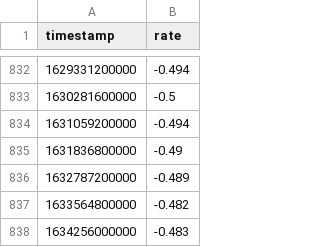
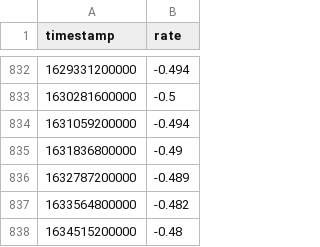
Before and after one commit to wyozi/euribor, a CSV file: 12months.csv, drawn as a sheet; only a part is shown, gaps mark what is left out.

```diff
--- a/12months.csv
+++ b/12months.csv
@@ -837,2 +837,2 @@
 1633564800000,-0.482
-1634256000000,-0.483
+1634515200000,-0.48
```
Also changed, not shown: 3months.csv, 6months.csv.
